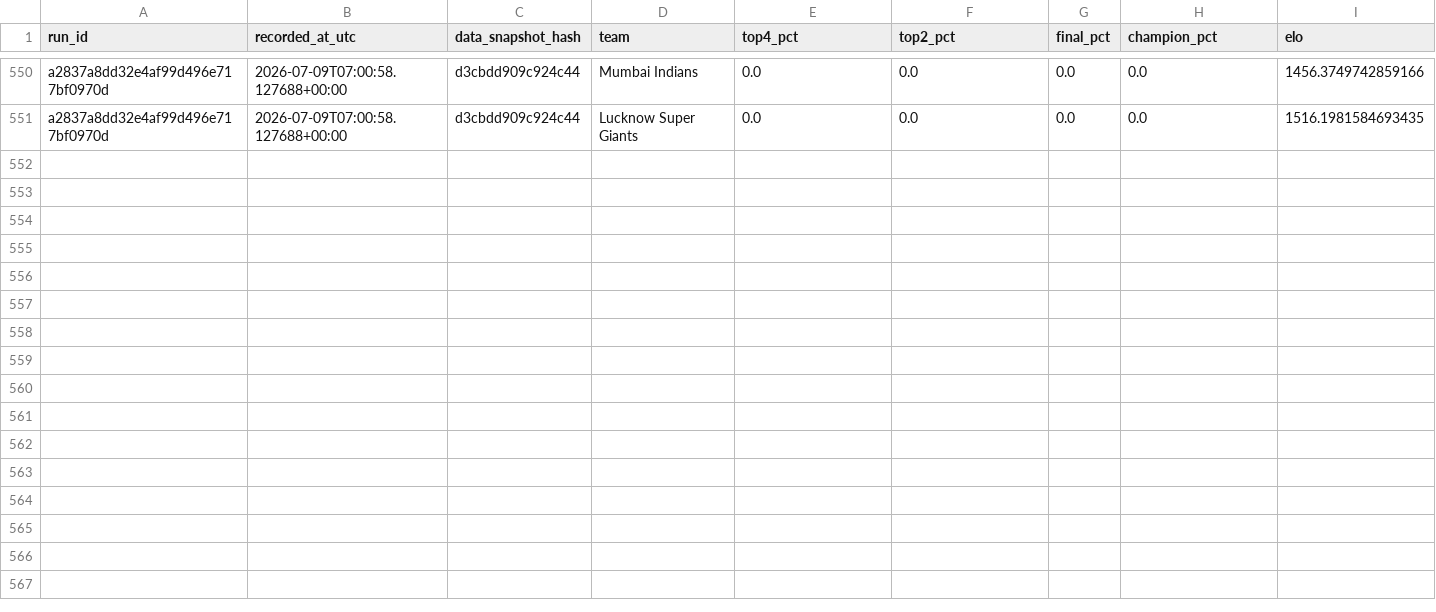
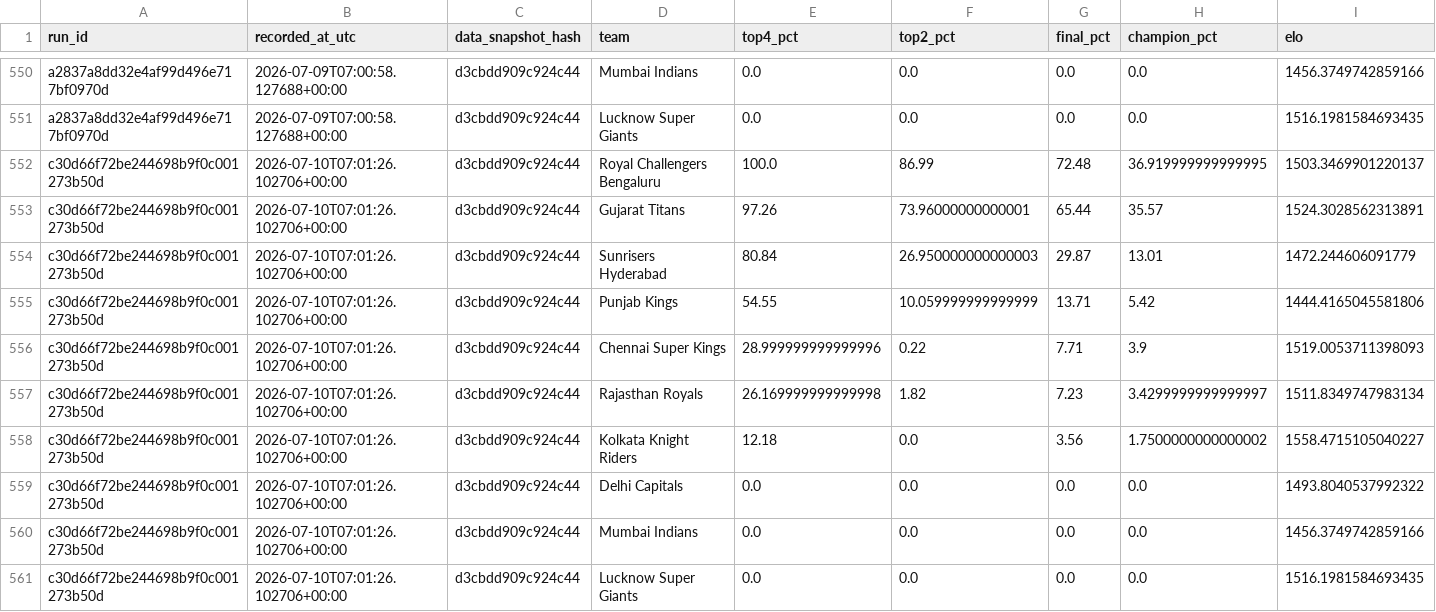
Before and after one commit to Vatsalsrivastava1209/IPL-Predictor, a CSV file: outputs/probability_history.csv, drawn as a sheet; only a part is shown, gaps mark what is left out.

```diff
--- a/outputs/probability_history.csv
+++ b/outputs/probability_history.csv
@@ -551 +551,11 @@ a2837a8dd32e4af99d496e717bf0970d,2026-07-09T07:00:58.127688+00:00,d3cbdd909c924c
 a2837a8dd32e4af99d496e717bf0970d,2026-07-09T07:00:58.127688+00:00,d3cbdd909c924c44,Lucknow Super Giants,0.0,0.0,0.0,0.0,1516.1981584693435
+c30d66f72be244698b9f0c001273b50d,2026-07-10T07:01:26.102706+00:00,d3cbdd909c924c44,Royal Challengers Bengaluru,100.0,86.99,72.48,36.919999999999995,1503.3469901220137
+c30d66f72be244698b9f0c001273b50d,2026-07-10T07:01:26.102706+00:00,d3cbdd909c924c44,Gujarat Titans,97.26,73.96000000000001,65.44,35.57,1524.3028562313891
+c30d66f72be244698b9f0c001273b50d,2026-07-10T07:01:26.102706+00:00,d3cbdd909c924c44,Sunrisers Hyderabad,80.84,26.950000000000003,29.87,13.01,1472.244606091779
+c30d66f72be244698b9f0c001273b50d,2026-07-10T07:01:26.102706+00:00,d3cbdd909c924c44,Punjab Kings,54.55,10.059999999999999,13.71,5.42,1444.4165045581806
+c30d66f72be244698b9f0c001273b50d,2026-07-10T07:01:26.102706+00:00,d3cbdd909c924c44,Chennai Super Kings,28.999999999999996,0.22,7.71,3.9,1519.0053711398093
+c30d66f72be244698b9f0c001273b50d,2026-07-10T07:01:26.102706+00:00,d3cbdd909c924c44,Rajasthan Royals,26.169999999999998,1.82,7.23,3.4299999999999997,1511.8349747983134
+c30d66f72be244698b9f0c001273b50d,2026-07-10T07:01:26.102706+00:00,d3cbdd909c924c44,Kolkata Knight Riders,12.18,0.0,3.56,1.7500000000000002,1558.4715105040227
+c30d66f72be244698b9f0c001273b50d,2026-07-10T07:01:26.102706+00:00,d3cbdd909c924c44,Delhi Capitals,0.0,0.0,0.0,0.0,1493.8040537992322
+c30d66f72be244698b9f0c001273b50d,2026-07-10T07:01:26.102706+00:00,d3cbdd909c924c44,Mumbai Indians,0.0,0.0,0.0,0.0,1456.3749742859166
+c30d66f72be244698b9f0c001273b50d,2026-07-10T07:01:26.102706+00:00,d3cbdd909c924c44,Lucknow Super Giants,0.0,0.0,0.0,0.0,1516.1981584693435
```
Also changed, not shown: outputs/simulation_runs.csv.
